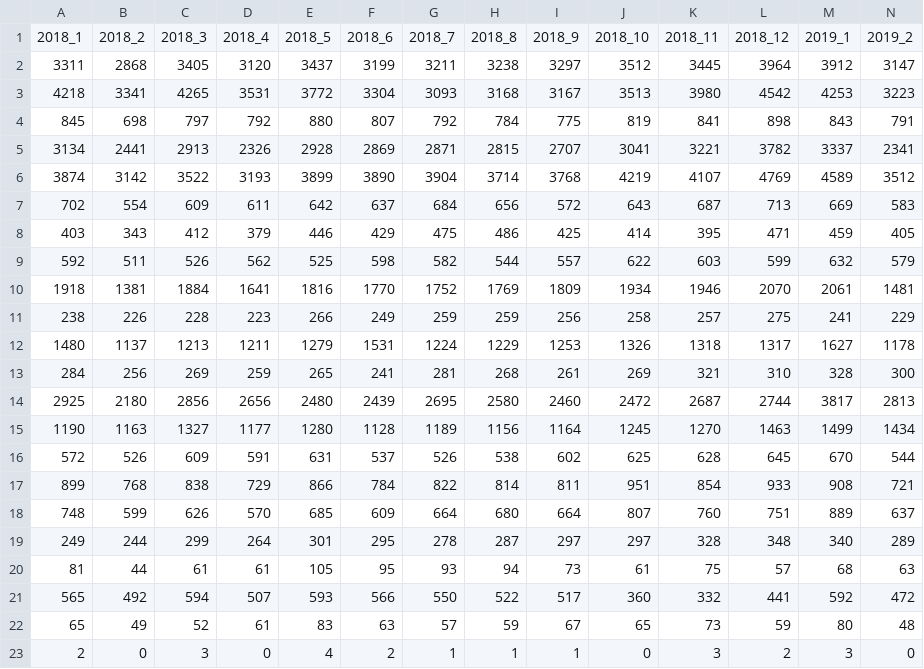
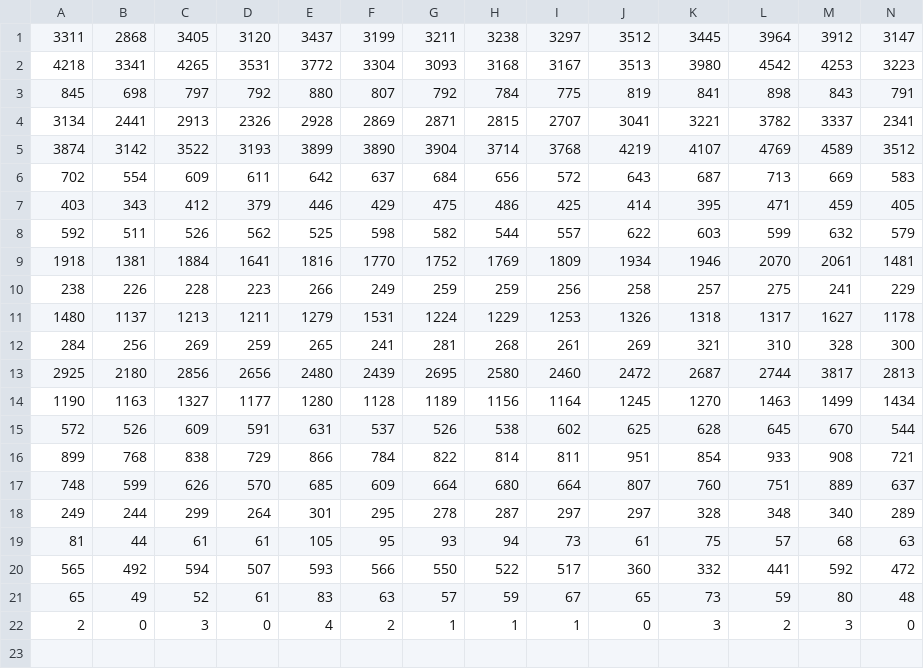
Before and after one commit to poro777/analysisPage, a CSV file: analysis.csv, drawn as a sheet; only a part is shown; rows hold the shown columns only; the diff names each change by its address in the sheet, - before the commit and + after, or states it on an @@ line.

Commit message:
Update analysis.csv

```diff
--- a/analysis.csv
+++ b/analysis.csv
-row 1: 2018_1 | 2018_2 | 2018_3 | 2018_4 | 2018_5 | 2018_6 | 2018_7 | 2018_8 | 2018_9 | 2018_10 | 2018_11 | 2018_12 | 2019_1 | 2019_2
```
